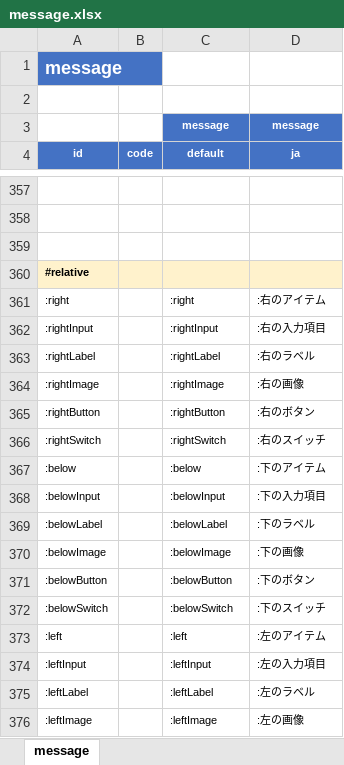
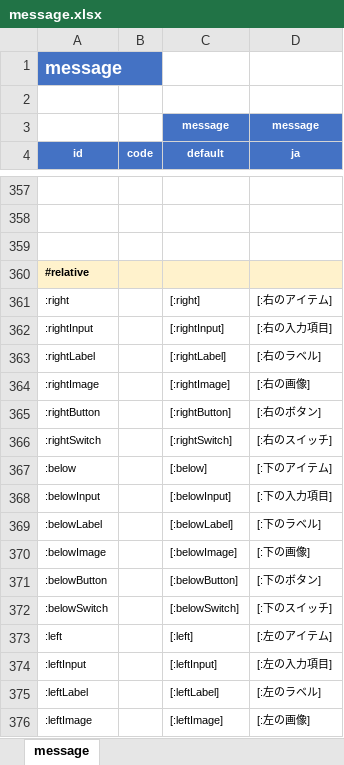
Before and after one commit to ldi-github/shirates-core, an Excel workbook: src/main/resources/message.xlsx, sheet message, drawn as a sheet; only a part is shown, gaps mark what is left out; values as stored, in another font and other column widths than the file's, no borders; conditional formats not drawn; the diff covers the shown part only; the diff names each change by its address in the sheet, - before the commit and + after, or states it on an @@ line.

Commit message:
New Parameter - enableRelativeCommandTranslation

```diff
--- a/src/main/resources/message.xlsx (sheet message)
+++ b/src/main/resources/message.xlsx (sheet message)
-C361 (default): :right
+C361 (default): [:right]
-D361 (ja): :右のアイテム
+D361 (ja): [:右のアイテム]
-C362 (default): :rightInput
+C362 (default): [:rightInput]
-D362 (ja): :右の入力項目
+D362 (ja): [:右の入力項目]
-C363 (default): :rightLabel
+C363 (default): [:rightLabel]
-D363 (ja): :右のラベル
+D363 (ja): [:右のラベル]
-C364 (default): :rightImage
+C364 (default): [:rightImage]
-D364 (ja): :右の画像
+D364 (ja): [:右の画像]
-C365 (default): :rightButton
+C365 (default): [:rightButton]
-D365 (ja): :右のボタン
+D365 (ja): [:右のボタン]
-C366 (default): :rightSwitch
+C366 (default): [:rightSwitch]
-D366 (ja): :右のスイッチ
+D366 (ja): [:右のスイッチ]
-C367 (default): :below
+C367 (default): [:below]
-D367 (ja): :下のアイテム
+D367 (ja): [:下のアイテム]
-C368 (default): :belowInput
+C368 (default): [:belowInput]
-D368 (ja): :下の入力項目
+D368 (ja): [:下の入力項目]
-C369 (default): :belowLabel
+C369 (default): [:belowLabel]
-D369 (ja): :下のラベル
+D369 (ja): [:下のラベル]
-C370 (default): :belowImage
+C370 (default): [:belowImage]
-D370 (ja): :下の画像
+D370 (ja): [:下の画像]
-C371 (default): :belowButton
+C371 (default): [:belowButton]
-D371 (ja): :下のボタン
+D371 (ja): [:下のボタン]
-C372 (default): :belowSwitch
+C372 (default): [:belowSwitch]
-D372 (ja): :下のスイッチ
+D372 (ja): [:下のスイッチ]
-C373 (default): :left
+C373 (default): [:left]
-D373 (ja): :左のアイテム
+D373 (ja): [:左のアイテム]
-C374 (default): :leftInput
+C374 (default): [:leftInput]
-D374 (ja): :左の入力項目
+D374 (ja): [:左の入力項目]
-C375 (default): :leftLabel
+C375 (default): [:leftLabel]
-D375 (ja): :左のラベル
+D375 (ja): [:左のラベル]
-C376 (default): :leftImage
+C376 (default): [:leftImage]
-D376 (ja): :左の画像
+D376 (ja): [:左の画像]
```
Also changed, not shown: 116 edited cells elsewhere in this sheet, 11 other files.
